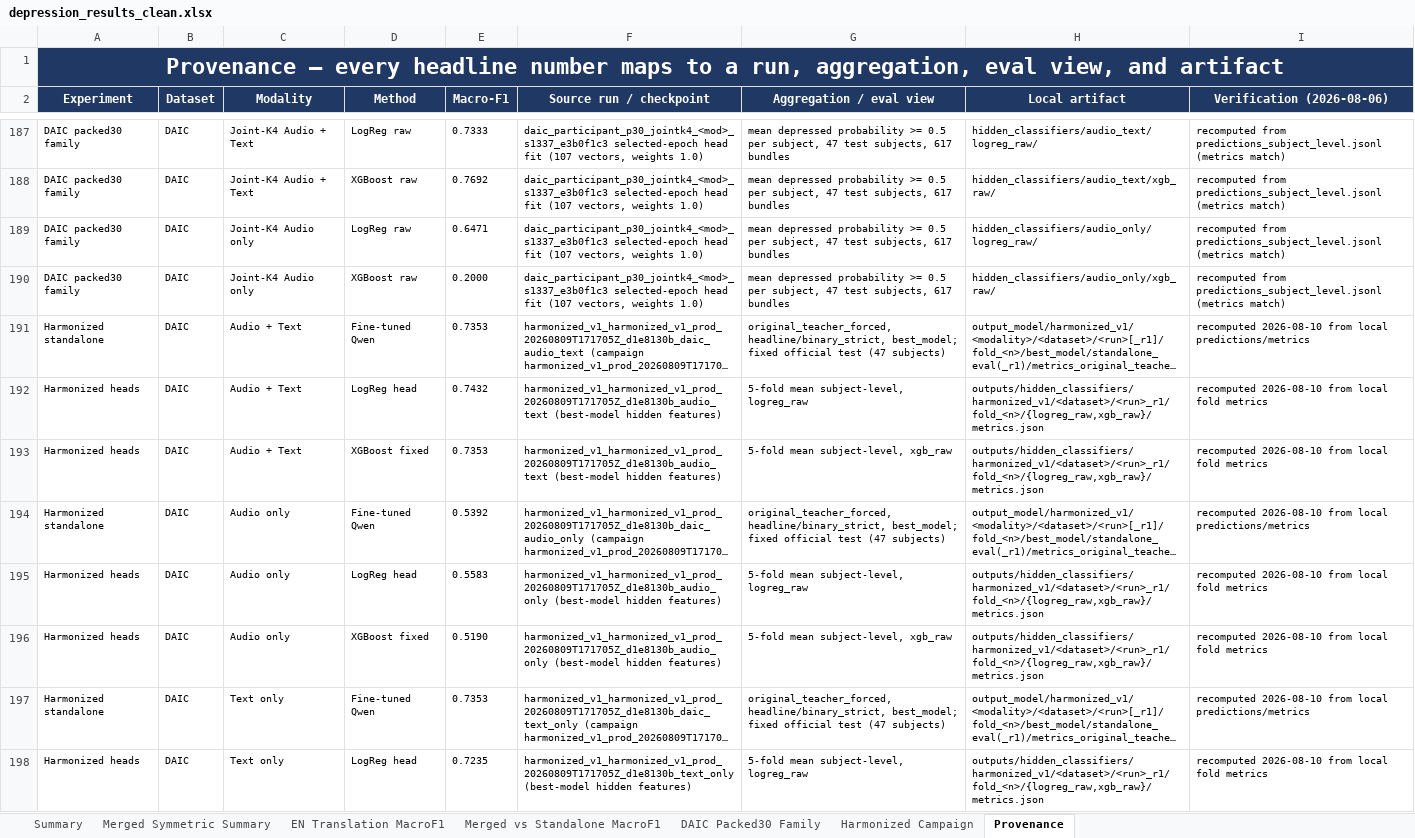
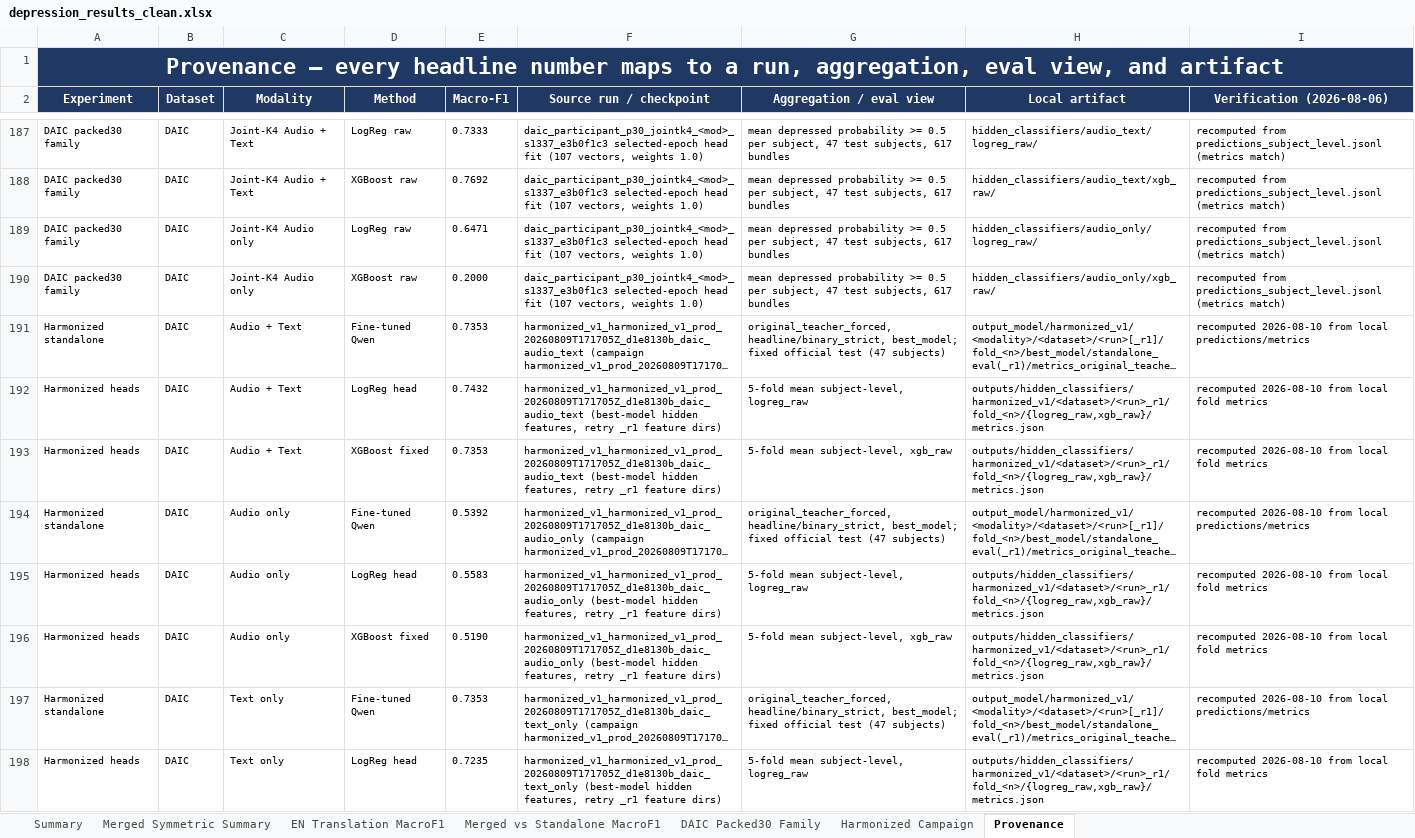
Before and after one commit to emreYilmaz28845/LLM-Depression, an Excel workbook: depression_results_clean.xlsx, sheet Provenance, drawn as a sheet; only a part is shown, gaps mark what is left out; long unchanged cells end in …; values as stored, in another font and other column widths than the file's, no borders; the diff covers the shown part only; the diff names each change by its address in the sheet, - before the commit and + after, or states it on an @@ line.

Commit message:
Workbook: fix hidden-head provenance run names; refresh hash pins

```diff
--- a/depression_results_clean.xlsx (sheet Provenance)
+++ b/depression_results_clean.xlsx (sheet Provenance)
-F192:F193 (Source run / checkpoint): harmonized_v1_harmonized_v1_prod_20260809T171705Z_d1e8130b_audio_text (best-model hidden features)
+F192:F193 (Source run / checkpoint): harmonized_v1_harmonized_v1_prod_20260809T171705Z_d1e8130b_daic_audio_text (best-model hidden features, retry _r1 feature dirs)
-F195:F196 (Source run / checkpoint): harmonized_v1_harmonized_v1_prod_20260809T171705Z_d1e8130b_audio_only (best-model hidden features)
+F195:F196 (Source run / checkpoint): harmonized_v1_harmonized_v1_prod_20260809T171705Z_d1e8130b_daic_audio_only (best-model hidden features, retry _r1 feature dirs)
-F198 (Source run / checkpoint): harmonized_v1_harmonized_v1_prod_20260809T171705Z_d1e8130b_text_only (best-model hidden features)
+F198 (Source run / checkpoint): harmonized_v1_harmonized_v1_prod_20260809T171705Z_d1e8130b_daic_text_only (best-model hidden features, retry _r1 feature dirs)
```
Also changed, not shown: 25 edited cells elsewhere in this sheet, 2 other files.
